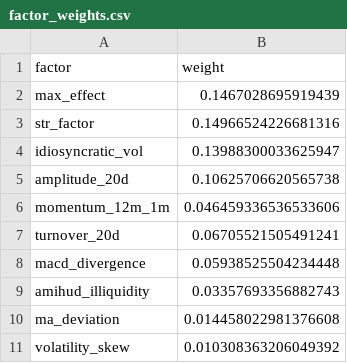
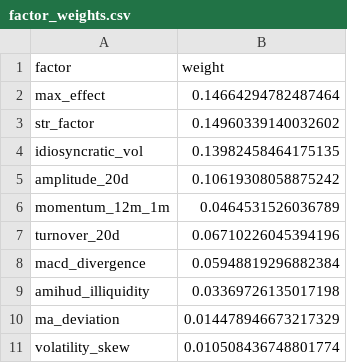
Before and after one commit to KevinYeZiming/quantsys, a CSV file: data/factor_weights.csv, drawn as a sheet.

```diff
--- a/data/factor_weights.csv
+++ b/data/factor_weights.csv
@@ -1,11 +1,11 @@
 factor,weight
-max_effect,0.1467028695919439
-str_factor,0.14966524226681316
-idiosyncratic_vol,0.13988300033625947
-amplitude_20d,0.10625706620565738
-momentum_12m_1m,0.046459336536533606
-turnover_20d,0.06705521505491241
-macd_divergence,0.05938525504234448
-amihud_illiquidity,0.03357693356882743
-ma_deviation,0.014458022981376608
-volatility_skew,0.010308363206049392
+max_effect,0.14664294782487464
+str_factor,0.14960339140032602
+idiosyncratic_vol,0.13982458464175135
+amplitude_20d,0.10619308058875242
+momentum_12m_1m,0.0464531526036789
+turnover_20d,0.06710226045394196
+macd_divergence,0.05948819296882384
+amihud_illiquidity,0.03369726135017198
+ma_deviation,0.014478946673217329
+volatility_skew,0.010508436748801774
```
Also changed, not shown: 3 other files.
